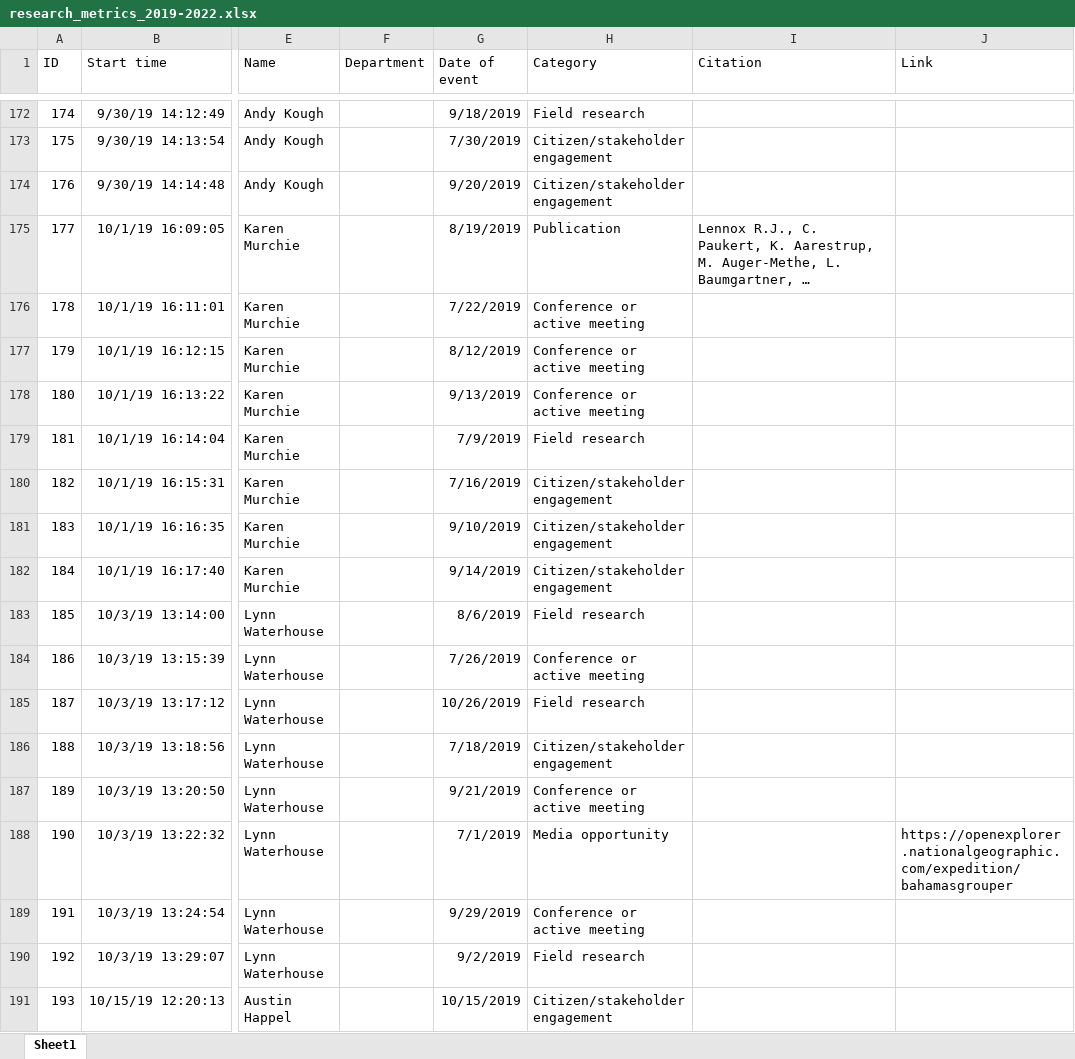
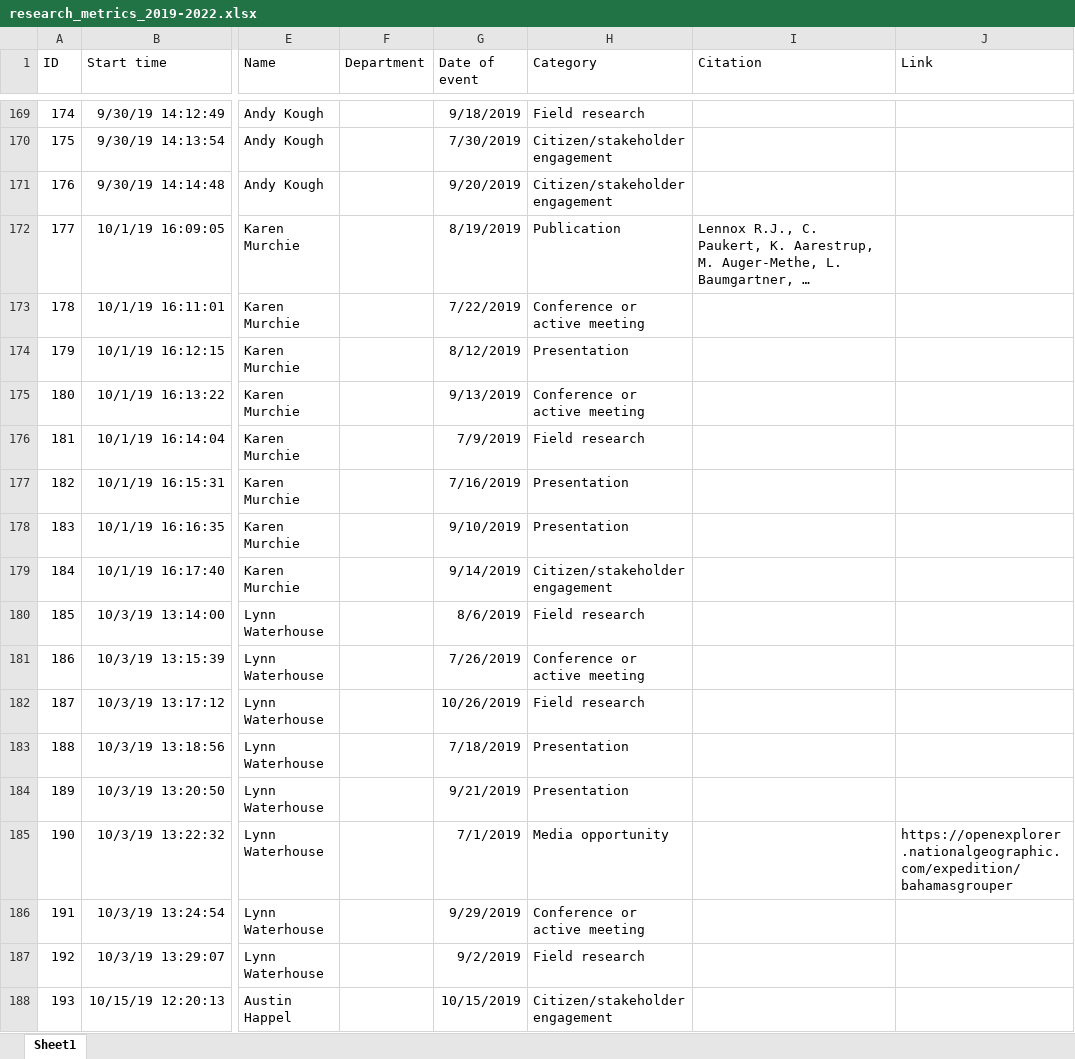
Before and after one commit to jrcunning/research_metrics, an Excel workbook: data/research_metrics_2019-2022.xlsx, sheet Sheet1, drawn as a sheet; only a part is shown, gaps mark what is left out; long unchanged cells end in …; values as stored, in another font and other column widths than the file's, no borders; table styles not drawn; addresses are those after the commit; the diff covers the shown part only; the diff names each change by its address in the sheet, - before the commit and + after, or states it on an @@ line.

```diff
--- a/data/research_metrics_2019-2022.xlsx (sheet Sheet1)
+++ b/data/research_metrics_2019-2022.xlsx (sheet Sheet1)
-H174 (Category): Conference or active meeting
+H174 (Category): Presentation
-H177:H178 (Category): Citizen/stakeholder engagement
+H177:H178 (Category): Presentation
-H183 (Category): Citizen/stakeholder engagement
+H183 (Category): Presentation
-H184 (Category): Conference or active meeting
+H184 (Category): Presentation
```
Also changed, not shown: 2 added rows, 8 removed rows, 8 moved rows and 78 edited cells elsewhere in this sheet, data/Research metrics new 1.xlsx, data/research_metrics_2022-2024.xlsx, 3 other files.
